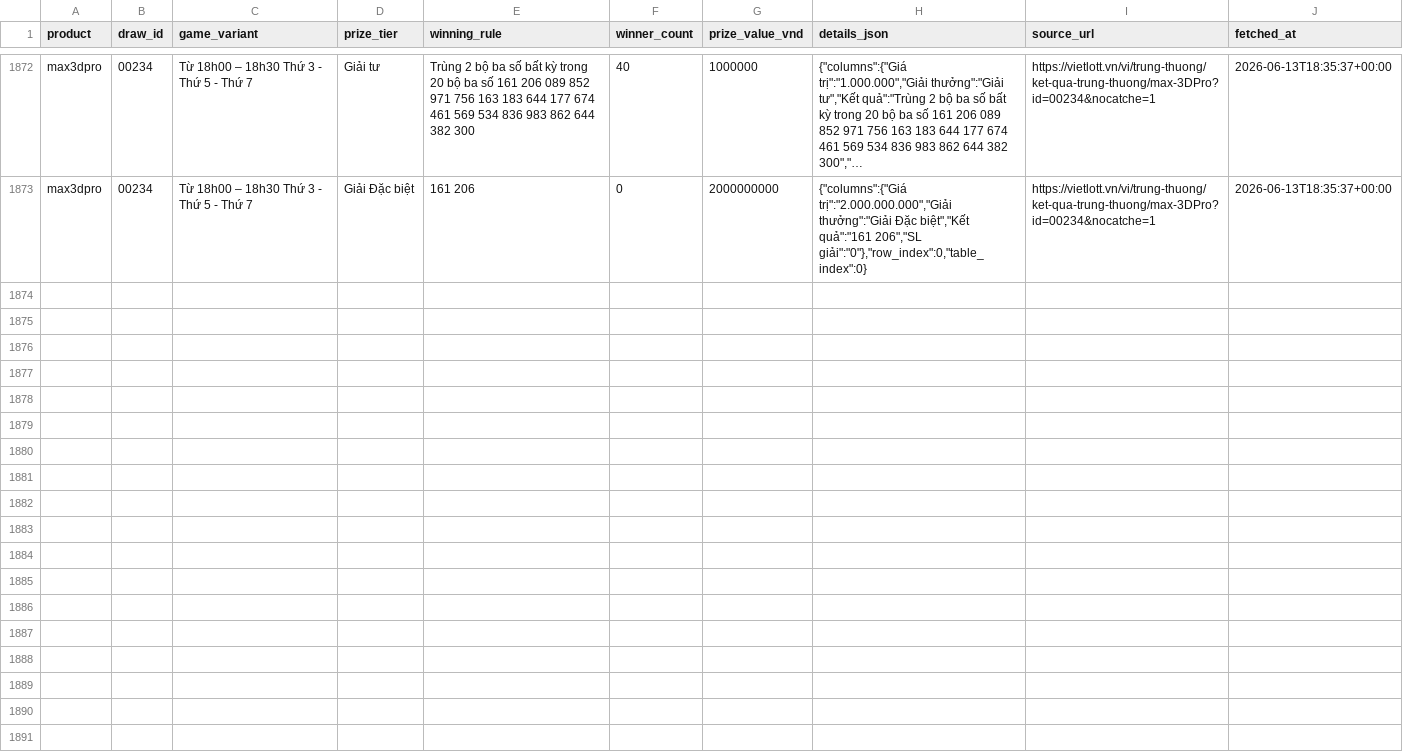
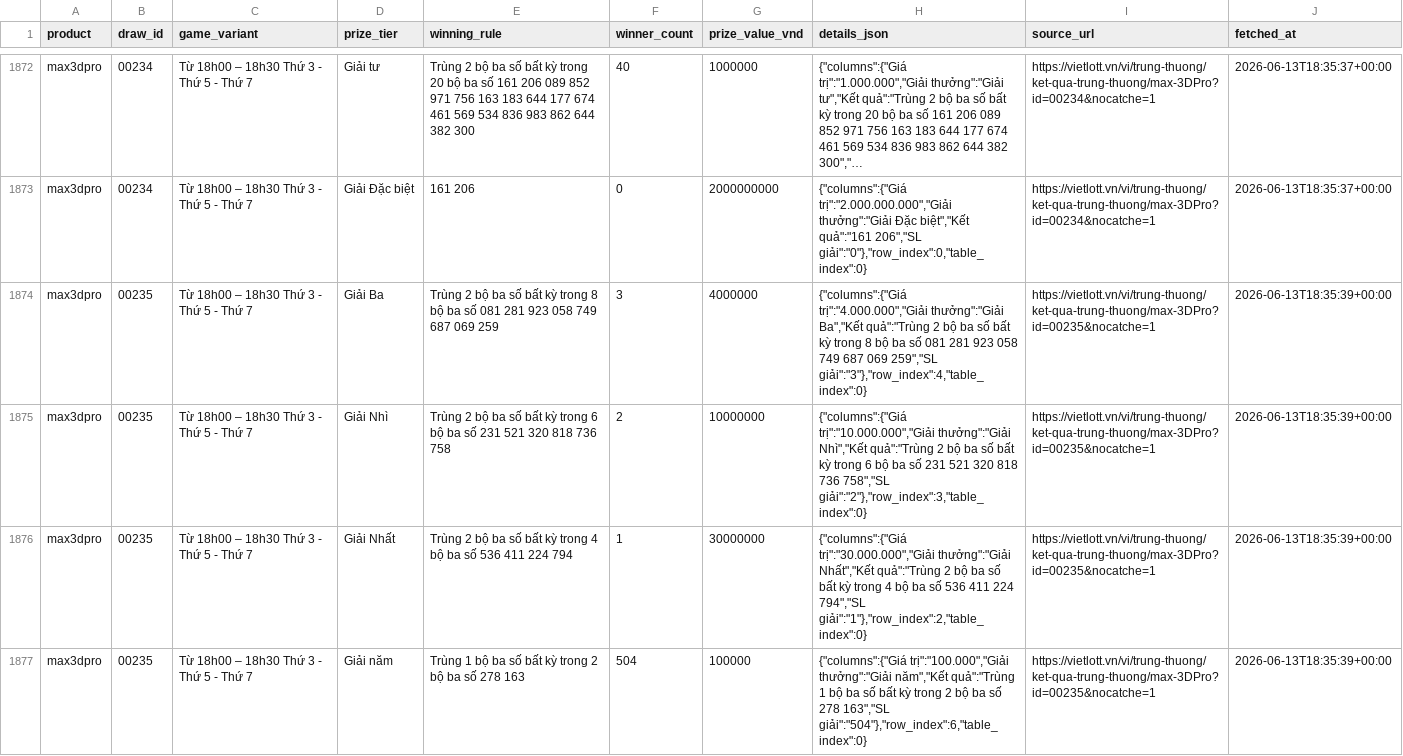
Before and after one commit to NhanAZ-Data/vietlott-data-collector, a CSV file: datasets/prizes/max3dpro/all.csv, drawn as a sheet; only a part is shown, gaps mark what is left out; long unchanged cells end in …; the diff covers the shown part only; the diff names each change by its address in the sheet, - before the commit and + after, or states it on an @@ line.

```diff
--- a/datasets/prizes/max3dpro/all.csv
+++ b/datasets/prizes/max3dpro/all.csv
+row 1874: max3dpro | 00235 | Từ 18h00 – 18h30 Thứ 3 - Thứ 5 - Thứ 7 | Giải Ba | Trùng 2 bộ ba số bất kỳ trong 8 bộ ba số 081 281 923 058 749 687 069 259 | 3 | 4000000 | {"columns":{"Giá trị":"4.000.000","Giải thưởng":"Giải Ba","Kết quả":"Trùng 2 bộ ba số bất kỳ trong 8 bộ ba số 081 281 923 058 749 687 069 259","SL giải":"3"},"row_index":4,"table_index":0} | https://vietlott.vn/vi/trung-thuong/ket-qua-trung-thuong/max-3DPro?id=00235&nocatche=1 | 2026-06-13T18:35:39+00:00
+row 1875: max3dpro | 00235 | Từ 18h00 – 18h30 Thứ 3 - Thứ 5 - Thứ 7 | Giải Nhì | Trùng 2 bộ ba số bất kỳ trong 6 bộ ba số 231 521 320 818 736 758 | 2 | 10000000 | {"columns":{"Giá trị":"10.000.000","Giải thưởng":"Giải Nhì","Kết quả":"Trùng 2 bộ ba số bất kỳ trong 6 bộ ba số 231 521 320 818 736 758","SL giải":"2"},"row_index":3,"table_index":0} | https://vietlott.vn/vi/trung-thuong/ket-qua-trung-thuong/max-3DPro?id=00235&nocatche=1 | 2026-06-13T18:35:39+00:00
+row 1876: max3dpro | 00235 | Từ 18h00 – 18h30 Thứ 3 - Thứ 5 - Thứ 7 | Giải Nhất | Trùng 2 bộ ba số bất kỳ trong 4 bộ ba số 536 411 224 794 | 1 | 30000000 | {"columns":{"Giá trị":"30.000.000","Giải thưởng":"Giải Nhất","Kết quả":"Trùng 2 bộ ba số bất kỳ trong 4 bộ ba số 536 411 224 794","SL giải":"1"},"row_index":2,"table_index":0} | https://vietlott.vn/vi/trung-thuong/ket-qua-trung-thuong/max-3DPro?id=00235&nocatche=1 | 2026-06-13T18:35:39+00:00
+row 1877: max3dpro | 00235 | Từ 18h00 – 18h30 Thứ 3 - Thứ 5 - Thứ 7 | Giải năm | Trùng 1 bộ ba số bất kỳ trong 2 bộ ba số 278 163 | 504 | 100000 | {"columns":{"Giá trị":"100.000","Giải thưởng":"Giải năm","Kết quả":"Trùng 1 bộ ba số bất kỳ trong 2 bộ ba số 278 163","SL giải":"504"},"row_index":6,"table_index":0} | https://vietlott.vn/vi/trung-thuong/ket-qua-trung-thuong/max-3DPro?id=00235&nocatche=1 | 2026-06-13T18:35:39+00:00
```
Also changed, not shown: 4 added rows elsewhere in this file, datasets/draws/max3dpro/all.csv, datasets/draws/power655/all.csv, 5 other files.
